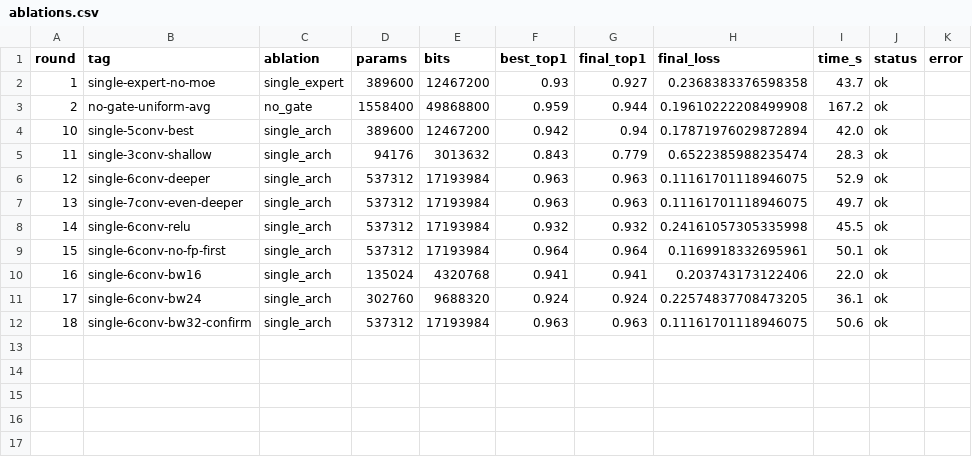
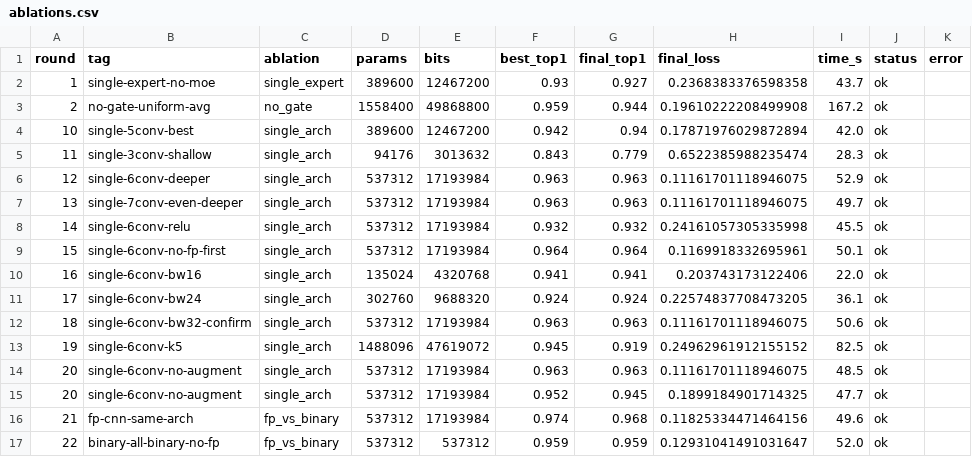
Before and after one commit to G-reen-vibe/bitforge, a CSV file: results/ablations.csv, drawn as a sheet.

Commit message:
Ablations R19-R22: depth, kernel, augmentation, FP-vs-binary comparison
KEY FINDINGS:
- R19 (k=5):       top1=0.945 — k=3 is better than k=5
- R20 (no aug):    top1=0.952 — aug adds +0.011
- R21 (FP same arch): top1=0.974 — FP upper bound
- R22 (fully binary):  top1=0.959 — 537K bits (67KB) vs FP 17M bits (2.1MB)

CRITICAL: Binary 6-conv net gets 0.959 with 32x compression vs FP 0.974.
Only 1.5% accuracy drop for 32x smaller model. This is excellent for a
1-bit framework.

```diff
--- a/results/ablations.csv
+++ b/results/ablations.csv
@@ -12 +12,6 @@ round,tag,ablation,params,bits,best_top1,final_top1,final_loss,time_s,status,err
 18,single-6conv-bw32-confirm,single_arch,537312,17193984,0.963,0.963,0.11161701118946075,50.6,ok,
+19,single-6conv-k5,single_arch,1488096,47619072,0.945,0.919,0.24962961912155152,82.5,ok,
+20,single-6conv-no-augment,single_arch,537312,17193984,0.963,0.963,0.11161701118946075,48.5,ok,
+20,single-6conv-no-augment,single_arch,537312,17193984,0.952,0.945,0.1899184901714325,47.7,ok,
+21,fp-cnn-same-arch,fp_vs_binary,537312,17193984,0.974,0.968,0.11825334471464156,49.6,ok,
+22,binary-all-binary-no-fp,fp_vs_binary,537312,537312,0.959,0.959,0.12931041491031647,52.0,ok,
```
Also changed, not shown: 1 other file.
